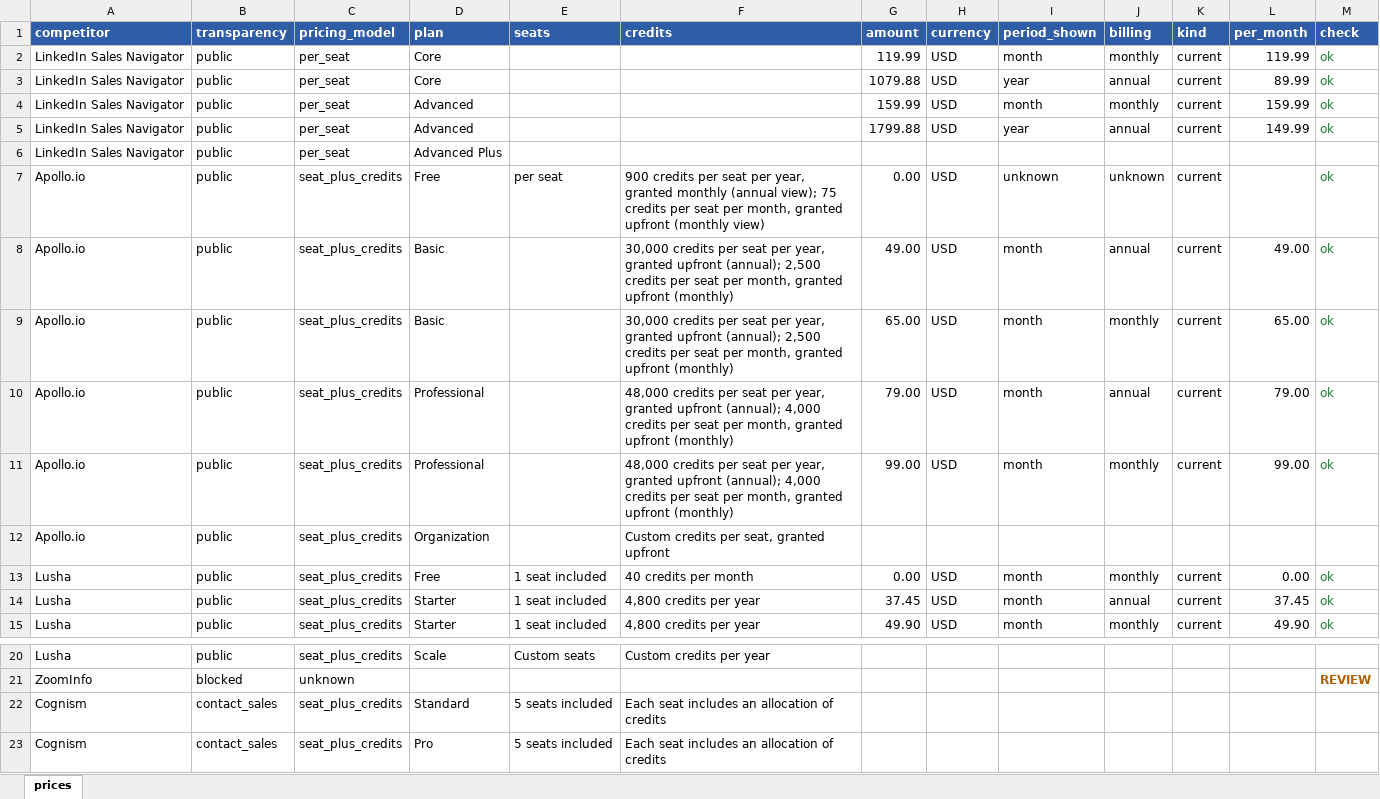
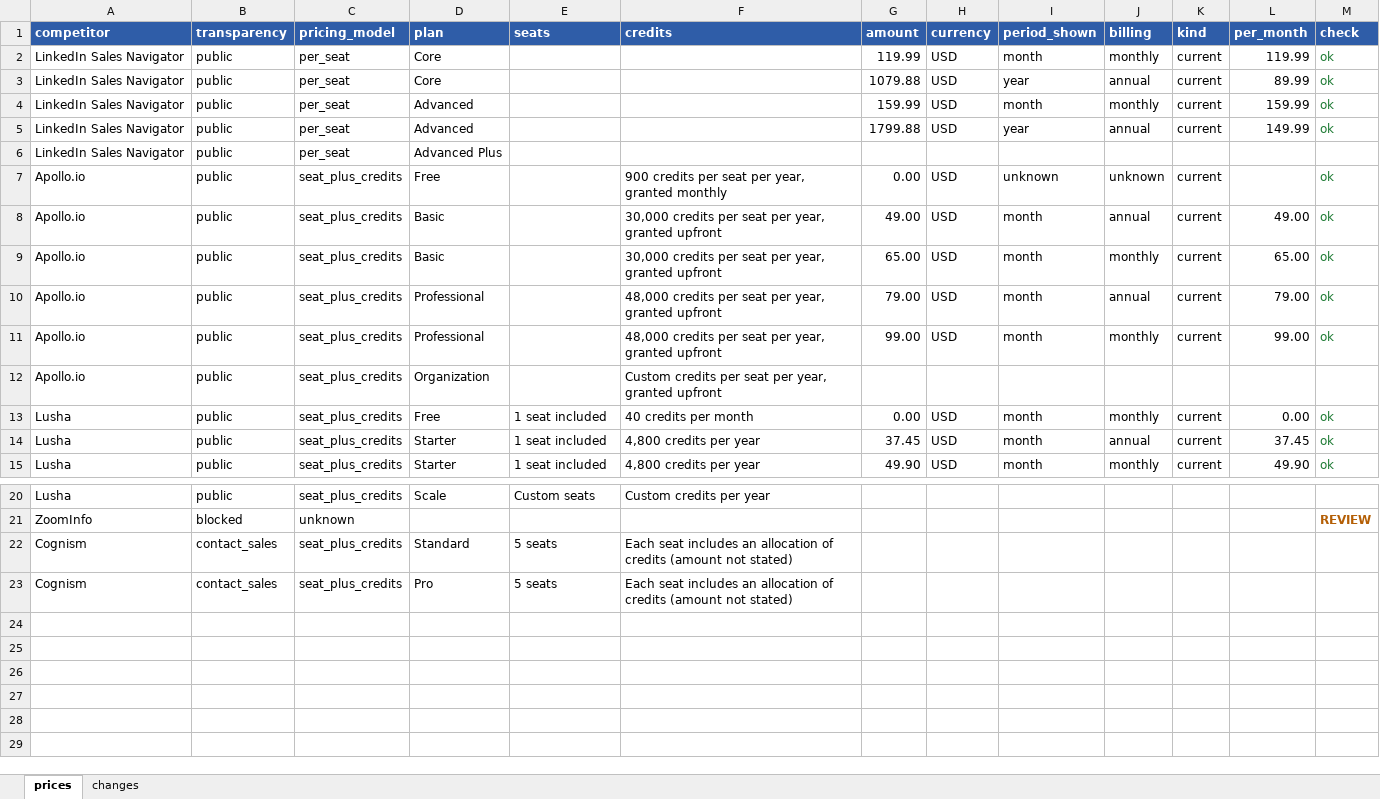
Before and after one commit to icarocavalari/competitor-pricing-agent, an Excel workbook: results/2026-11-27/prices.xlsx, sheet prices, drawn as a sheet; only a part is shown, gaps mark what is left out; values as stored, in another font and other column widths than the file's, no borders; the diff names each change by its address in the sheet, - before the commit and + after, or states it on an @@ line.

```diff
--- a/results/2026-11-27/prices.xlsx (sheet prices)
+++ b/results/2026-11-27/prices.xlsx (sheet prices)
+sheet tab: changes
-E7 (seats): per seat
+E7 (seats): (empty)
-F7 (credits): …granted monthly (annual view); 75 credits per seat per month, granted upfront (monthly view)
+F7 (credits): …granted monthly
-F8:F9 (credits): …granted upfront (annual); 2,500 credits per seat per month, granted upfront (monthly)
+F8:F9 (credits): …granted upfront
-F10:F11 (credits): …granted upfront (annual); 4,000 credits per seat per month, granted upfront (monthly)
+F10:F11 (credits): …granted upfront
-F12 (credits): Custom credits per seat, granted upfront
+F12 (credits): Custom credits per seat per year, granted upfront
-E22:E23 (seats): 5 seats included
+E22:E23 (seats): 5 seats
-F22:F23 (credits): …of credits
+F22:F23 (credits): …of credits (amount not stated)
```
Also changed, not shown: 9 other files.
